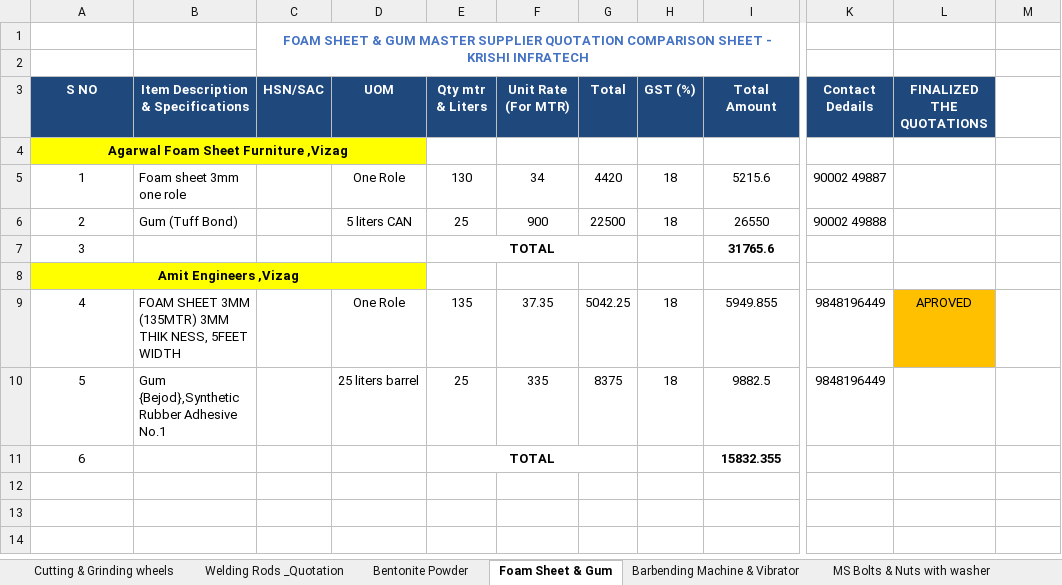
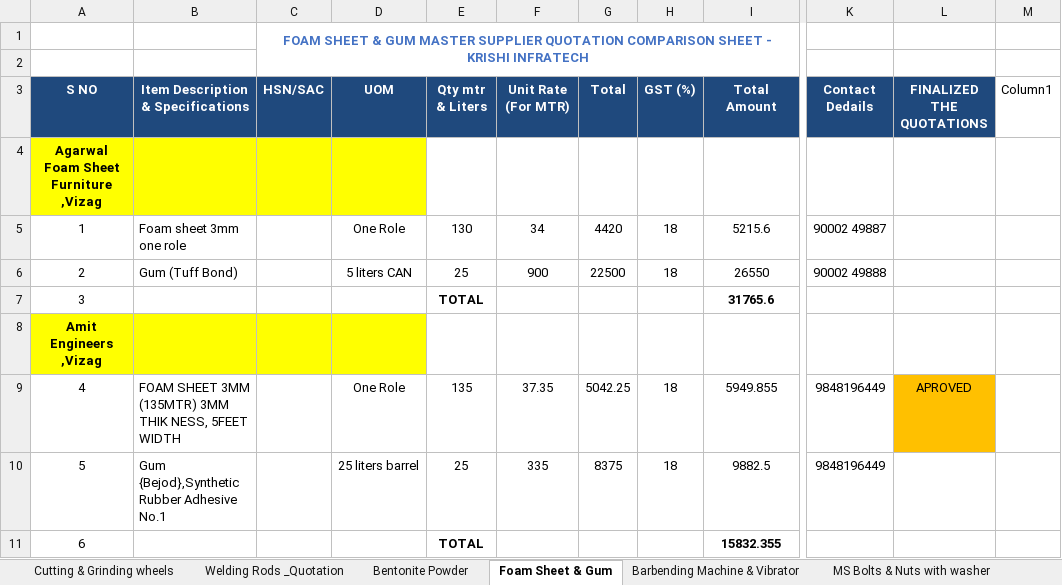
Before and after one commit to krishiinfratech321/Purchase_Bill_List_October_2026, an Excel workbook: master Quotations_October_2026/Master_Quotation_Comparison Sheet.xlsx, sheet Foam Sheet & Gum, drawn as a sheet; only a part is shown, gaps mark what is left out; values as stored, in another font and other column widths than the file's, no borders; table styles not drawn; the diff names each change by its address in the sheet, - before the commit and + after, or states it on an @@ line.

```diff
--- a/master Quotations_October_2026/Master_Quotation_Comparison Sheet.xlsx (sheet Foam Sheet & Gum)
+++ b/master Quotations_October_2026/Master_Quotation_Comparison Sheet.xlsx (sheet Foam Sheet & Gum)
-M3: (empty)
+M3: Column1
-A4:D4 merged
-E7:G7 merged
-A8:D8 merged
-E11:G11 merged
```
Also changed, not shown: sheet Welding Rods _Quotation, sheet Cutting & Grinding wheels, sheet Barbending Machine & Vibrator, sheet MS Bolts & Nuts with washer, Daily_Purchase_list_details_October_2026.xlsx, master Quotations_October_2026/Estimates_ For barbendind & cutting & Vibrator machines and_Quotations_Summary.xlsx, 11 other files.
